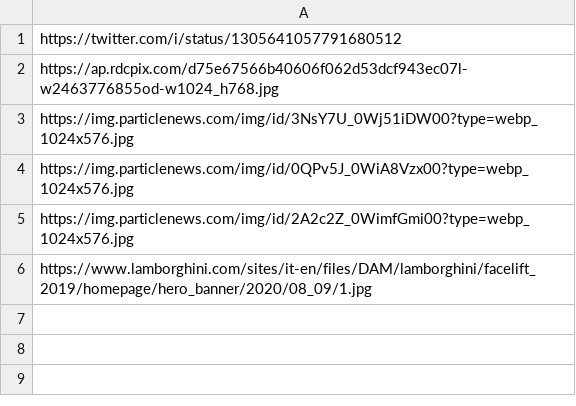
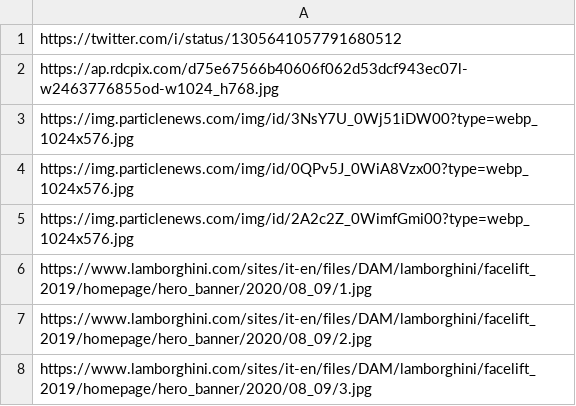
Before and after one commit to StateDocuments/Renamed, a CSV file: trafficCameras.csv, drawn as a sheet; the diff names each change by its address in the sheet, - before the commit and + after, or states it on an @@ line.

Commit message:
Update trafficCameras.csv

```diff
--- a/trafficCameras.csv
+++ b/trafficCameras.csv
+row 7: https://www.lamborghini.com/sites/it-en/files/DAM/lamborghini/facelift_2019/homepage/hero_banner/2020/08_09/2.jpg
+row 8: https://www.lamborghini.com/sites/it-en/files/DAM/lamborghini/facelift_2019/homepage/hero_banner/2020/08_09/3.jpg
```
